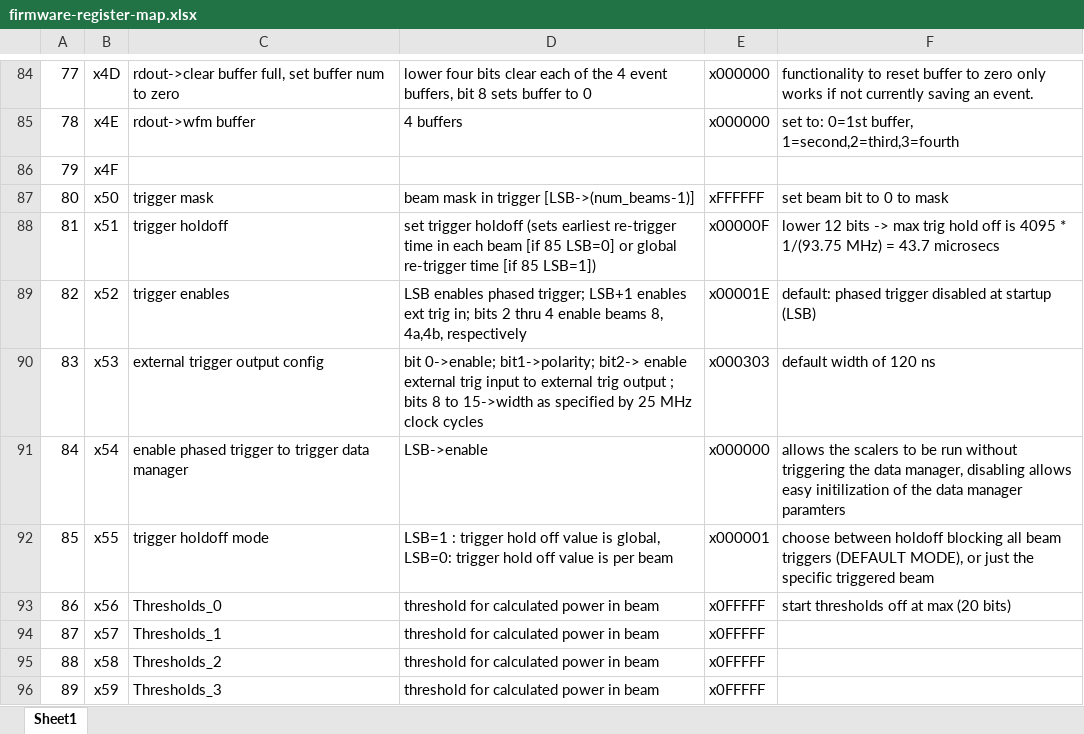
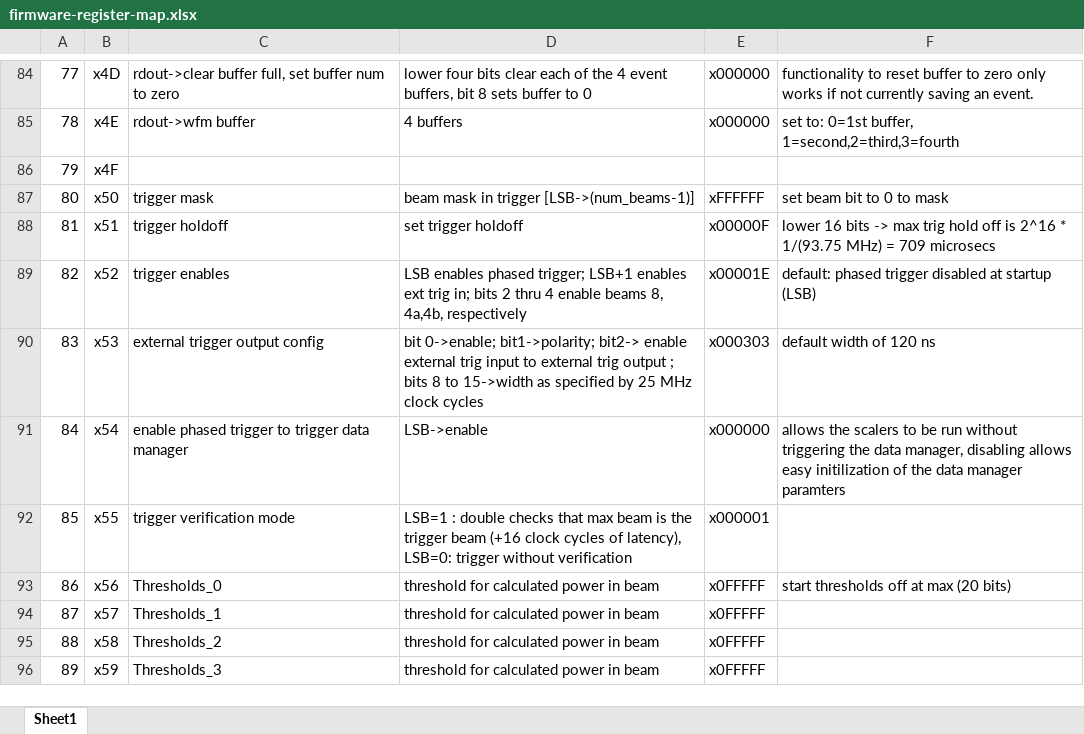
Before and after one commit to ejobe/firmware-phased-array, an Excel workbook: doc/firmware-register-map.xlsx, sheet Sheet1, drawn as a sheet; only a part is shown, gaps mark what is left out; values as stored, in another font and other column widths than the file's, no borders; the diff names each change by its address in the sheet, - before the commit and + after, or states it on an @@ line.

Commit message:
Updated trigger, with beam power 'verification'

```diff
--- a/doc/firmware-register-map.xlsx (sheet Sheet1)
+++ b/doc/firmware-register-map.xlsx (sheet Sheet1)
-D88: …trigger holdoff (sets earliest re-trigger time in each beam [if 85 LSB=0] or global re-trigger time [if 85 LSB=1])
+D88: …trigger holdoff
-F88: lower 12 bits -> max trig hold off is 4095 * 1/(93.75 MHz) = 43.7 microsecs
+F88: lower 16 bits -> max trig hold off is 2^16 * 1/(93.75 MHz) = 709 microsecs
-C92: trigger holdoff mode
+C92: trigger verification mode
-D92: LSB=1 : trigger hold off value is global, LSB=0: trigger hold off value is per beam
+D92: LSB=1 : double checks that max beam is the trigger beam (+16 clock cycles of latency), LSB=0: trigger without verification
-F92: choose between holdoff blocking all beam triggers (DEFAULT MODE), or just the specific triggered beam
+F92: (empty)
```
Also changed, not shown: 8 other files.
